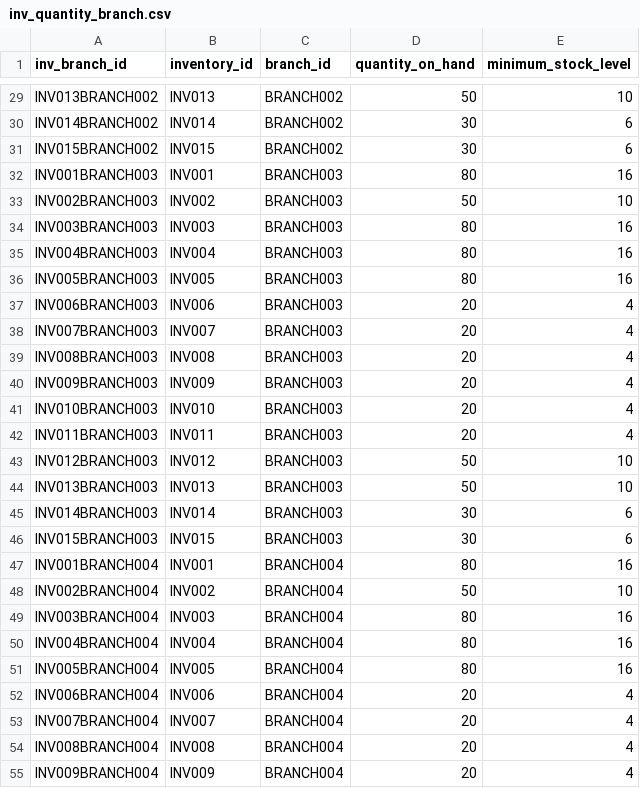
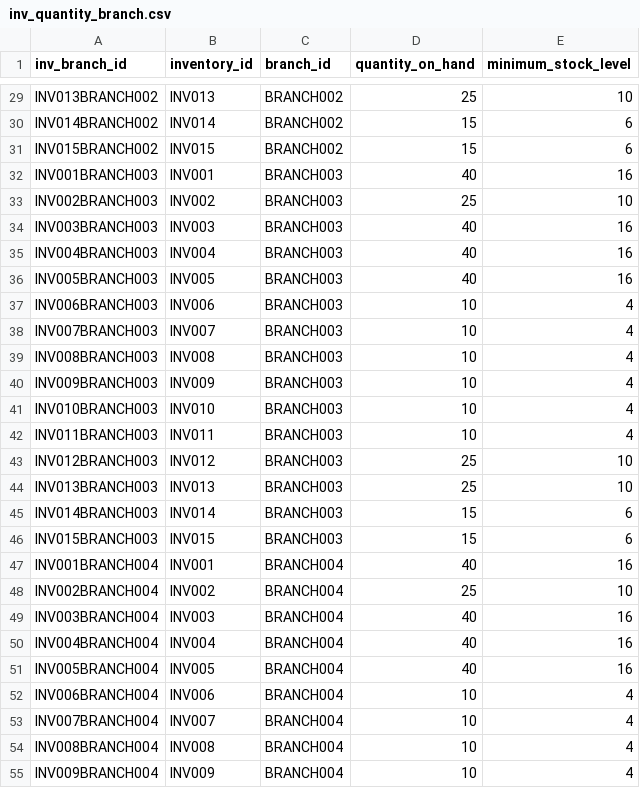
Before and after one commit to JoshAdamR/CoffeeDV, a CSV file: Collections/inv_quantity_branch.csv, drawn as a sheet; only a part is shown, gaps mark what is left out; the diff covers the shown part only; the diff names each change by its address in the sheet, - before the commit and + after, or states it on an @@ line.

```diff
--- a/Collections/inv_quantity_branch.csv
+++ b/Collections/inv_quantity_branch.csv
-D29 (quantity_on_hand): 50
+D29 (quantity_on_hand): 25
-D30:D31 (quantity_on_hand): 30
+D30:D31 (quantity_on_hand): 15
-D32 (quantity_on_hand): 80
+D32 (quantity_on_hand): 40
-D33 (quantity_on_hand): 50
+D33 (quantity_on_hand): 25
-D34:D36 (quantity_on_hand): 80
+D34:D36 (quantity_on_hand): 40
-D37:D42 (quantity_on_hand): 20
+D37:D42 (quantity_on_hand): 10
-D43:D44 (quantity_on_hand): 50
+D43:D44 (quantity_on_hand): 25
-D45:D46 (quantity_on_hand): 30
+D45:D46 (quantity_on_hand): 15
-D47 (quantity_on_hand): 80
+D47 (quantity_on_hand): 40
-D48 (quantity_on_hand): 50
+D48 (quantity_on_hand): 25
-D49:D51 (quantity_on_hand): 80
+D49:D51 (quantity_on_hand): 40
-D52:D55 (quantity_on_hand): 20
+D52:D55 (quantity_on_hand): 10
```
Also changed, not shown: 48 edited cells elsewhere in this file, Collections/branch.csv, Collections/customer.csv, 6 other files.
